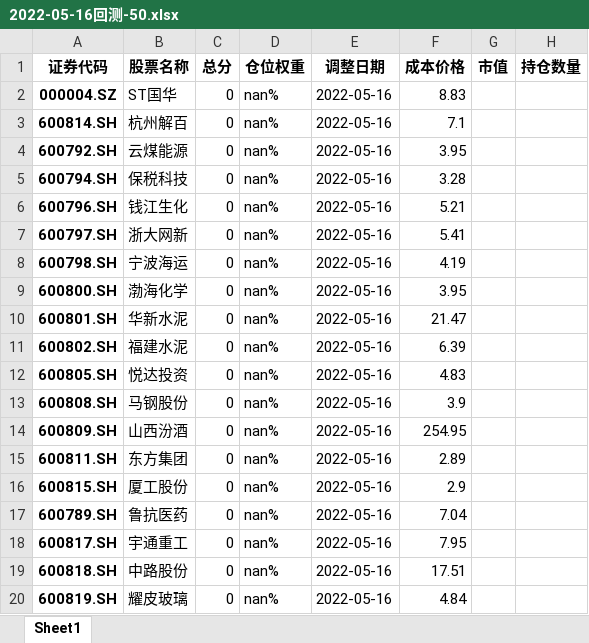
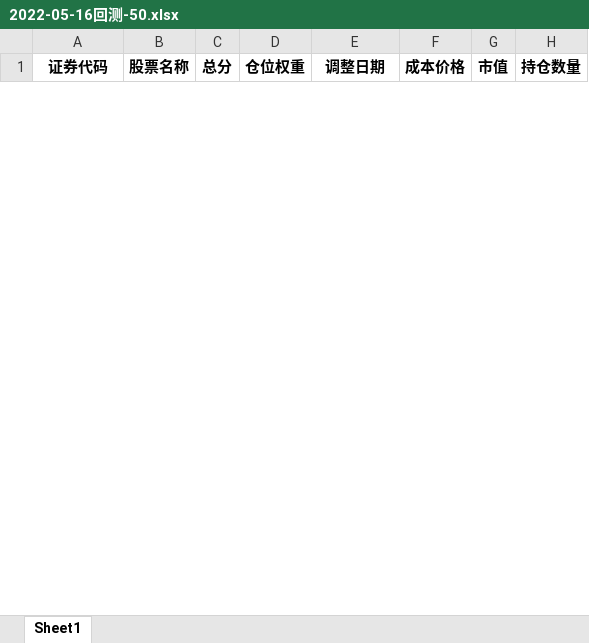
Before and after one commit to Cholianlll/Quant_Stock_2, an Excel workbook: anlysis/2022-05-16回测-50.xlsx, sheet Sheet1, drawn as a sheet; only a part is shown; values as stored, in another font and other column widths than the file's, no borders; removed rows and columns are numbered as before the commit, all else as after; the diff covers the shown part only; the diff names each change by its address in the sheet, - before the commit and + after, or states it on an @@ line.

```diff
--- a/anlysis/2022-05-16回测-50.xlsx (sheet Sheet1)
+++ b/anlysis/2022-05-16回测-50.xlsx (sheet Sheet1)
-row 2: 000004.SZ | ST国华 | 0 | nan% | 2022-05-16 | 8.83
-row 3: 600814.SH | 杭州解百 | 0 | nan% | 2022-05-16 | 7.1
-row 4: 600792.SH | 云煤能源 | 0 | nan% | 2022-05-16 | 3.95
-row 5: 600794.SH | 保税科技 | 0 | nan% | 2022-05-16 | 3.28
-row 6: 600796.SH | 钱江生化 | 0 | nan% | 2022-05-16 | 5.21
-row 7: 600797.SH | 浙大网新 | 0 | nan% | 2022-05-16 | 5.41
-row 8: 600798.SH | 宁波海运 | 0 | nan% | 2022-05-16 | 4.19
-row 9: 600800.SH | 渤海化学 | 0 | nan% | 2022-05-16 | 3.95
-row 10: 600801.SH | 华新水泥 | 0 | nan% | 2022-05-16 | 21.47
-row 11: 600802.SH | 福建水泥 | 0 | nan% | 2022-05-16 | 6.39
-row 12: 600805.SH | 悦达投资 | 0 | nan% | 2022-05-16 | 4.83
-row 13: 600808.SH | 马钢股份 | 0 | nan% | 2022-05-16 | 3.9
-row 14: 600809.SH | 山西汾酒 | 0 | nan% | 2022-05-16 | 254.95
-row 15: 600811.SH | 东方集团 | 0 | nan% | 2022-05-16 | 2.89
-row 16: 600815.SH | 厦工股份 | 0 | nan% | 2022-05-16 | 2.9
-row 17: 600789.SH | 鲁抗医药 | 0 | nan% | 2022-05-16 | 7.04
-row 18: 600817.SH | 宇通重工 | 0 | nan% | 2022-05-16 | 7.95
-row 19: 600818.SH | 中路股份 | 0 | nan% | 2022-05-16 | 17.51
-row 20: 600819.SH | 耀皮玻璃 | 0 | nan% | 2022-05-16 | 4.84
```
Also changed, not shown: 50 added rows and 31 removed rows elsewhere in this sheet, 2022-05-16评分.xlsx.
